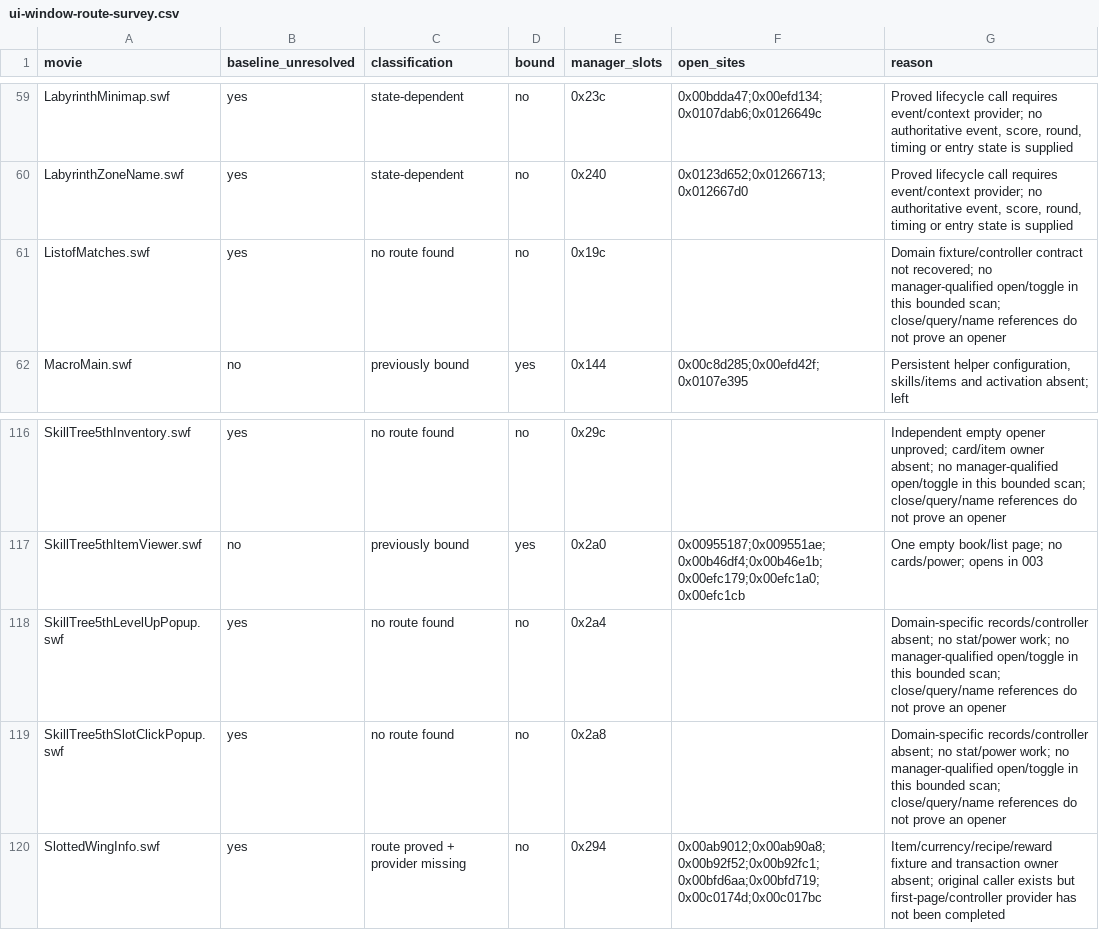
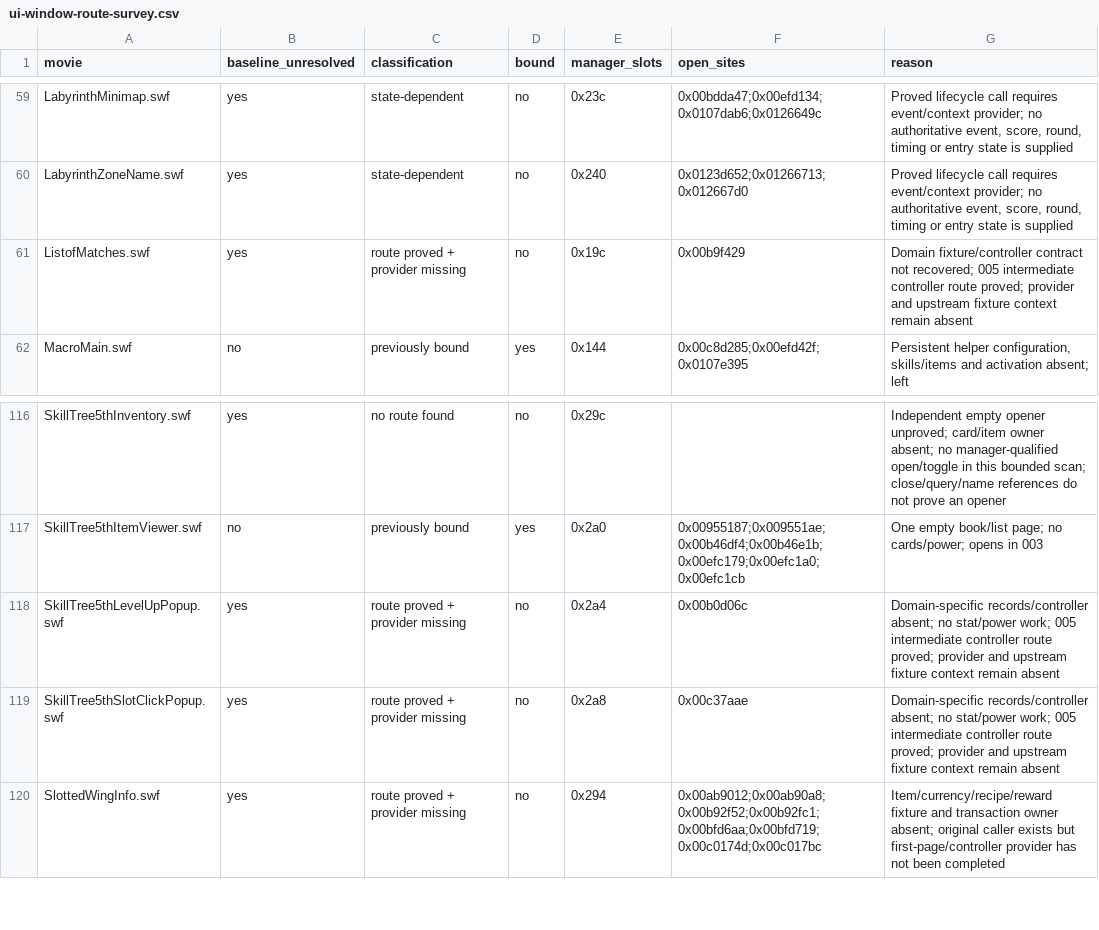
Before and after one commit to fryezero/mu-the-matrix-native, a CSV file: docs/research/ui-window-route-survey.csv, drawn as a sheet; only a part is shown, gaps mark what is left out; the diff covers the shown part only.

Commit message:
UI-WINDOWS-005 checkpoint provider groups and intermediate route sweep

```diff
--- a/docs/research/ui-window-route-survey.csv
+++ b/docs/research/ui-window-route-survey.csv
@@ -60,3 +60,3 @@ LabyrinthMinimap.swf,yes,state-dependent,no,0x23c,0x00bdda47;0x00efd134;0x0107da
 LabyrinthZoneName.swf,yes,state-dependent,no,0x240,0x0123d652;0x01266713;0x012667d0,"Proved lifecycle call requires event/context provider; no authoritative event, score, round, timing or entry state is supplied"
-ListofMatches.swf,yes,no route found,no,0x19c,,Domain fixture/controller contract not recovered; no manager-qualified open/toggle in this bounded scan; close/query/name references do not prove an opener
+ListofMatches.swf,yes,route proved + provider missing,no,0x19c,0x00b9f429,Domain fixture/controller contract not recovered; 005 intermediate controller route proved; provider and upstream fixture context remain absent
 MacroMain.swf,no,previously bound,yes,0x144,0x00c8d285;0x00efd42f;0x0107e395,"Persistent helper configuration, skills/items and activation absent; left"
@@ -117,4 +117,4 @@ SkillTree5thInventory.swf,yes,no route found,no,0x29c,,Independent empty opener
 SkillTree5thItemViewer.swf,no,previously bound,yes,0x2a0,0x00955187;0x009551ae;0x00b46df4;0x00b46e1b;0x00efc179;0x00efc1a0;0x00efc1cb,One empty book/list page; no cards/power; opens in 003
-SkillTree5thLevelUpPopup.swf,yes,no route found,no,0x2a4,,Domain-specific records/controller absent; no stat/power work; no manager-qualified open/toggle in this bounded scan; close/query/name references do not prove an opener
-SkillTree5thSlotClickPopup.swf,yes,no route found,no,0x2a8,,Domain-specific records/controller absent; no stat/power work; no manager-qualified open/toggle in this bounded scan; close/query/name references do not prove an opener
+SkillTree5thLevelUpPopup.swf,yes,route proved + provider missing,no,0x2a4,0x00b0d06c,Domain-specific records/controller absent; no stat/power work; 005 intermediate controller route proved; provider and upstream fixture context remain absent
+SkillTree5thSlotClickPopup.swf,yes,route proved + provider missing,no,0x2a8,0x00c37aae,Domain-specific records/controller absent; no stat/power work; 005 intermediate controller route proved; provider and upstream fixture context remain absent
 SlottedWingInfo.swf,yes,route proved + provider missing,no,0x294,0x00ab9012;0x00ab90a8;0x00b92f52;0x00b92fc1;0x00bfd6aa;0x00bfd719;0x00c0174d;0x00c017bc,Item/currency/recipe/reward fixture and transaction owner absent; original caller exists but first-page/controller provider has not been completed
```
Also changed, not shown: 61 edited cells elsewhere in this file, 16 other files.
